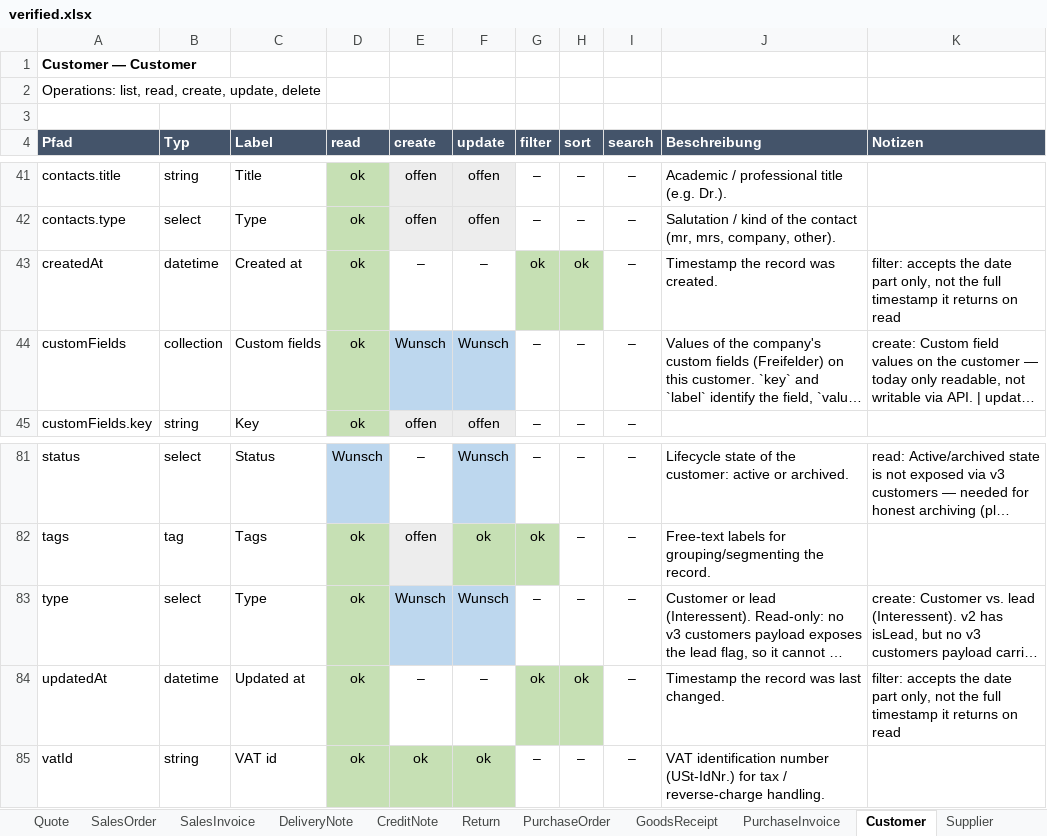
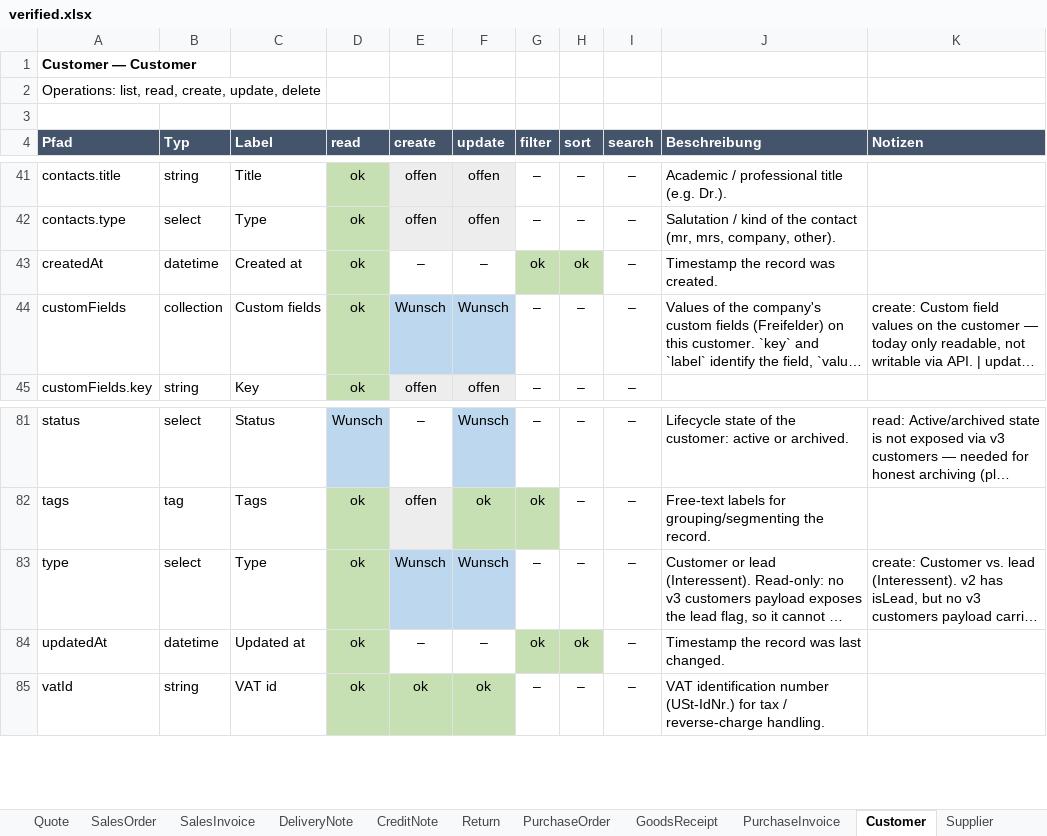
Before and after one commit to xentral/agent-cores, an Excel workbook: cores/agentos_neo_xentral/verified.xlsx, sheet Customer, drawn as a sheet; only a part is shown, gaps mark what is left out; long unchanged cells end in …; values as stored, in another font and other column widths than the file's, no borders; the diff names each change by its address in the sheet, - before the commit and + after, or states it on an @@ line.

Commit message:
fix(agentos_neo_xentral): send a datetime filter in the form its collection takes
The two upstream families disagree on how to parse a `createdAt`/`updatedAt`
filter, and nothing in the schema predicts which — both declare the field as a
filterable datetime and both RETURN a full ISO timestamp on read. Measured on mvp:

    customers / suppliers      2024-11-21T04:16:22+01:00 -> 400 "not a valid date"
                               2024-11-21 04:16:22       -> 400
                               2024-11-21                -> 200
    salesOrders / invoices     2024-11-21T04:16:22+01:00 -> 200
                               2024-11-21 04:16:22       -> 200
                               2024-11-21                -> 400 "not a valid datetime"

So on the partner collections a caller cannot filter on the value they were just
handed — read shape and filter contract contradict each other on the same field.
That is an upstream defect and is being reported as one. (Drive-by: ISO *without*
a zone is refused by both, though it is valid 8601.)

Until it is fixed the facade absorbs it, because the model promises ONE
`createdAt: datetime, filterable` across every entity and a consumer must not
have to know which parser sits behind which key — that uniformity is the point of
the layer. This is format adaptation at the boundary, not invented data: the
value stays the caller's, only its shape changes. The distinction matters here,
since a computed line tax was removed from this core last week for being the
other thing.

Declarative rather than clever: `datetime_filters_take_date_only` on the two
adapters where it was measured, so the code states WHICH collections deviate.
Delete the flag when the upstream filter accepts what it emits.

Verified live through the core: filtering Customer by the exact timestamp its own
read returned now answers 200 with that record. Re-probed Customer, Supplier and
CreditNote — 9 failures left (was 10; CreditNote.items.description turned green
with #65 now on main). Workbook regenerated.

```diff
--- a/cores/agentos_neo_xentral/verified.xlsx (sheet Customer)
+++ b/cores/agentos_neo_xentral/verified.xlsx (sheet Customer)
-K43 (Notizen): filter: accepts the date part only, not the full timestamp it returns on read
+K43 (Notizen): (empty)
-K84 (Notizen): filter: accepts the date part only, not the full timestamp it returns on read
+K84 (Notizen): (empty)
```
Also changed, not shown: sheet Übersicht, sheet Supplier, sheet CreditNote, 5 other files.
